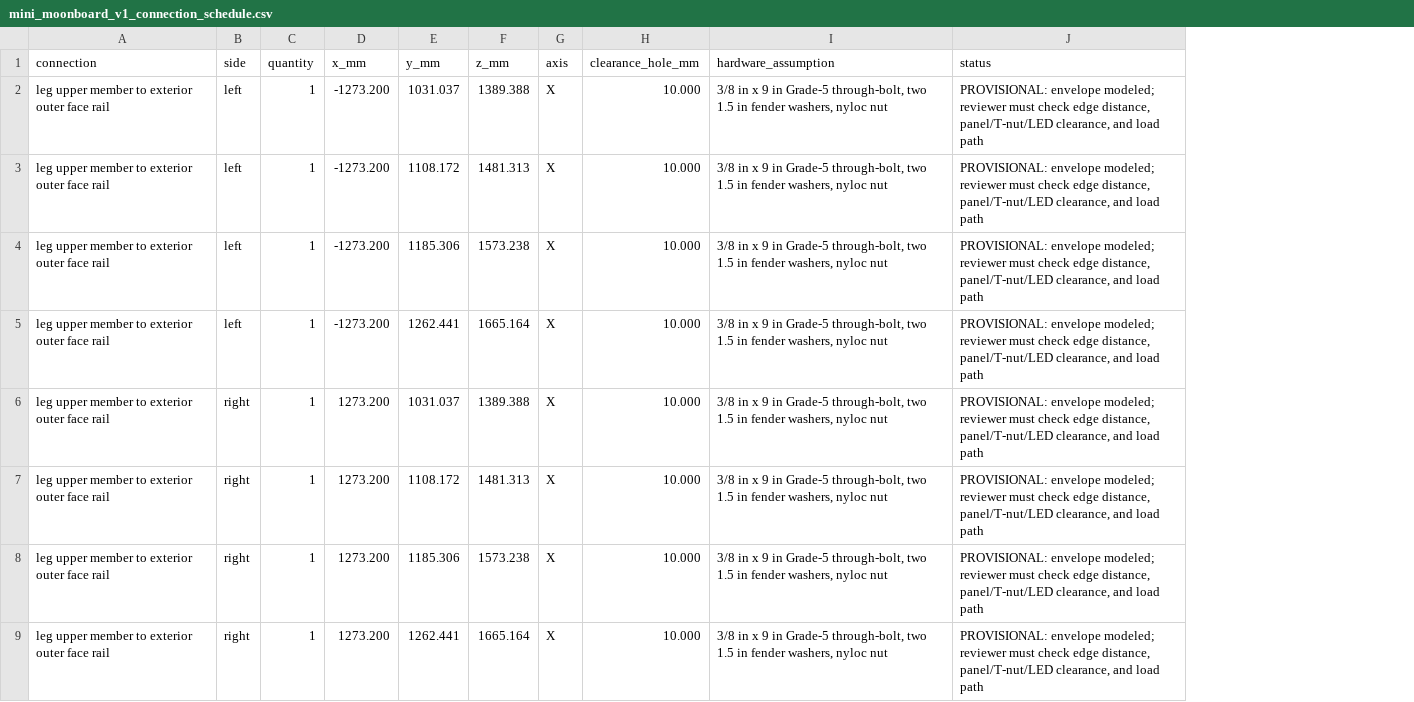
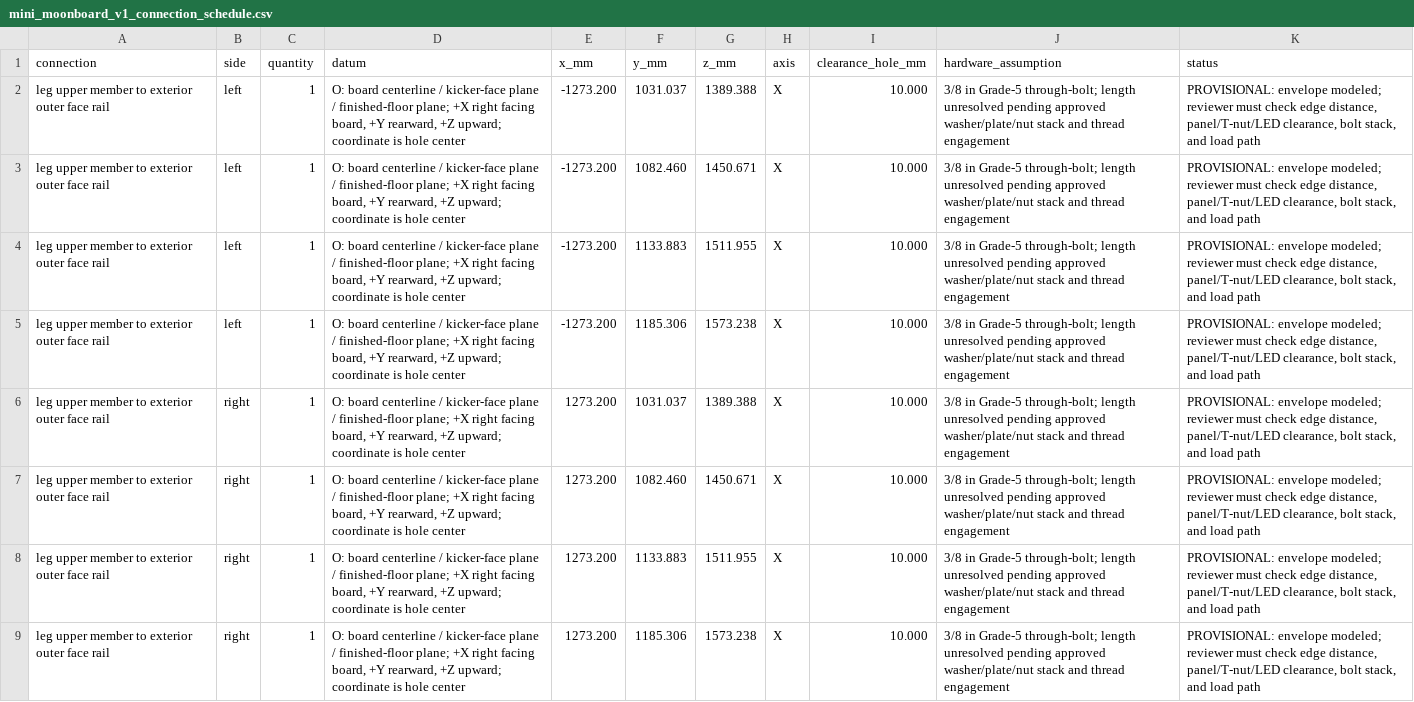
Before and after one commit to mckayreedmoore/mini-moonboard, a CSV file: exports/mini_moonboard_v1_connection_schedule.csv, drawn as a sheet; addresses are those after the commit; the diff names each change by its address in the sheet, - before the commit and + after, or states it on an @@ line.

```diff
--- a/exports/mini_moonboard_v1_connection_schedule.csv
+++ b/exports/mini_moonboard_v1_connection_schedule.csv
+column D (datum), rows 2-9: all O: board centerline / kicker-face plane / finished-floor plane; +X right facing board, +Y rearward, +Z upward; coordinate is hole center
-J2:J9 (hardware_assumption): 3/8 in x 9 in Grade-5 through-bolt, two 1.5 in fender washers, nyloc nut
+J2:J9 (hardware_assumption): 3/8 in Grade-5 through-bolt; length unresolved pending approved washer/plate/nut stack and thread engagement
-K2:K9 (status): …panel/T-nut/LED clearance, and load…
+K2:K9 (status): …panel/T-nut/LED clearance, bolt stack, and load…
-F3 (y_mm): 1108.172
+F3 (y_mm): 1082.460
-G3 (z_mm): 1481.313
+G3 (z_mm): 1450.671
-F4 (y_mm): 1185.306
+F4 (y_mm): 1133.883
-G4 (z_mm): 1573.238
+G4 (z_mm): 1511.955
-F5 (y_mm): 1262.441
+F5 (y_mm): 1185.306
-G5 (z_mm): 1665.164
+G5 (z_mm): 1573.238
-F7 (y_mm): 1108.172
+F7 (y_mm): 1082.460
-G7 (z_mm): 1481.313
+G7 (z_mm): 1450.671
-F8 (y_mm): 1185.306
+F8 (y_mm): 1133.883
-G8 (z_mm): 1573.238
+G8 (z_mm): 1511.955
-F9 (y_mm): 1262.441
+F9 (y_mm): 1185.306
-G9 (z_mm): 1665.164
+G9 (z_mm): 1573.238
```
Also changed, not shown: exports/mini_moonboard_v1_bom.csv, exports/mini_moonboard_v1_cut_list.csv, 10 other files.
